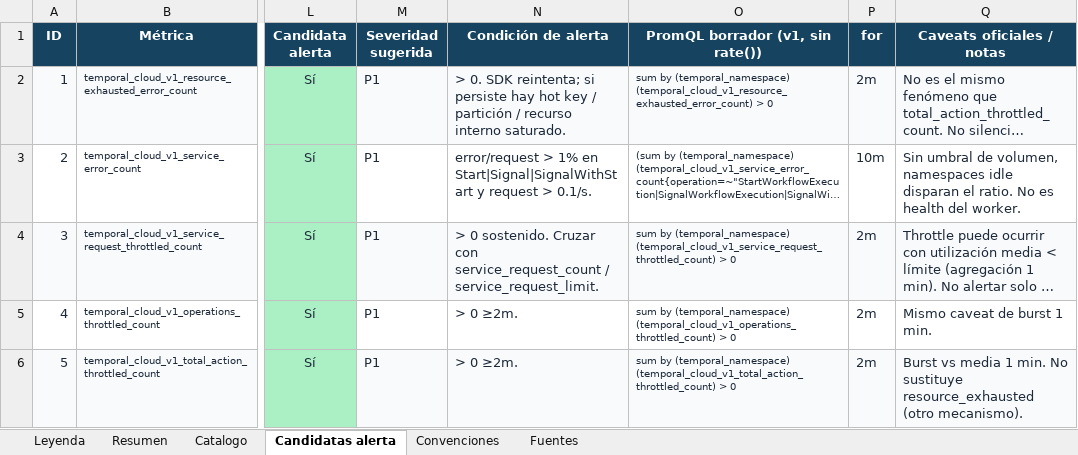
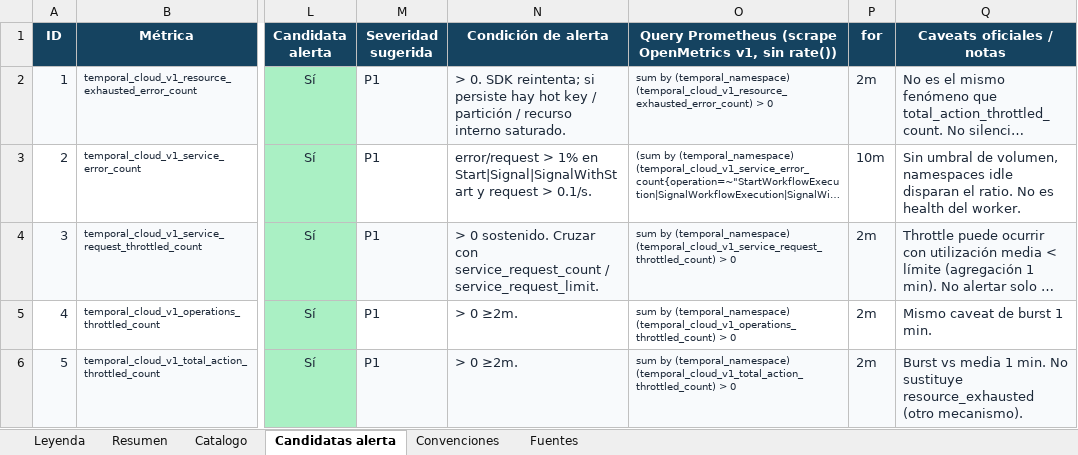
Before and after one commit to denniskano/ludhara-tech, an Excel workbook: temporal-metrics-eval/metricas-temporal-cloud-openmetrics.xlsx, sheet Candidatas alerta, drawn as a sheet; only a part is shown, gaps mark what is left out; long unchanged cells end in …; values as stored, in another font and other column widths than the file's, no borders; the diff names each change by its address in the sheet, - before the commit and + after, or states it on an @@ line.

```diff
--- a/temporal-metrics-eval/metricas-temporal-cloud-openmetrics.xlsx (sheet Candidatas alerta)
+++ b/temporal-metrics-eval/metricas-temporal-cloud-openmetrics.xlsx (sheet Candidatas alerta)
-O1: PromQL borrador (v1, sin rate())
+O1: Query Prometheus (scrape OpenMetrics v1, sin rate())
```
Also changed, not shown: sheet Leyenda, sheet Fuentes, sheet Catalogo, 2 other files.
